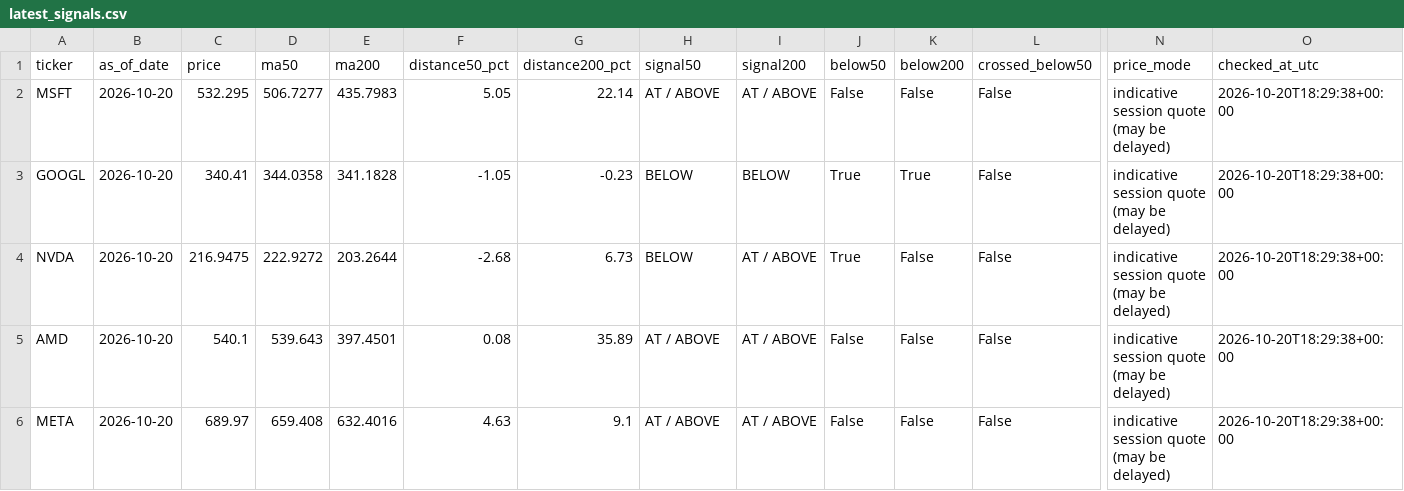
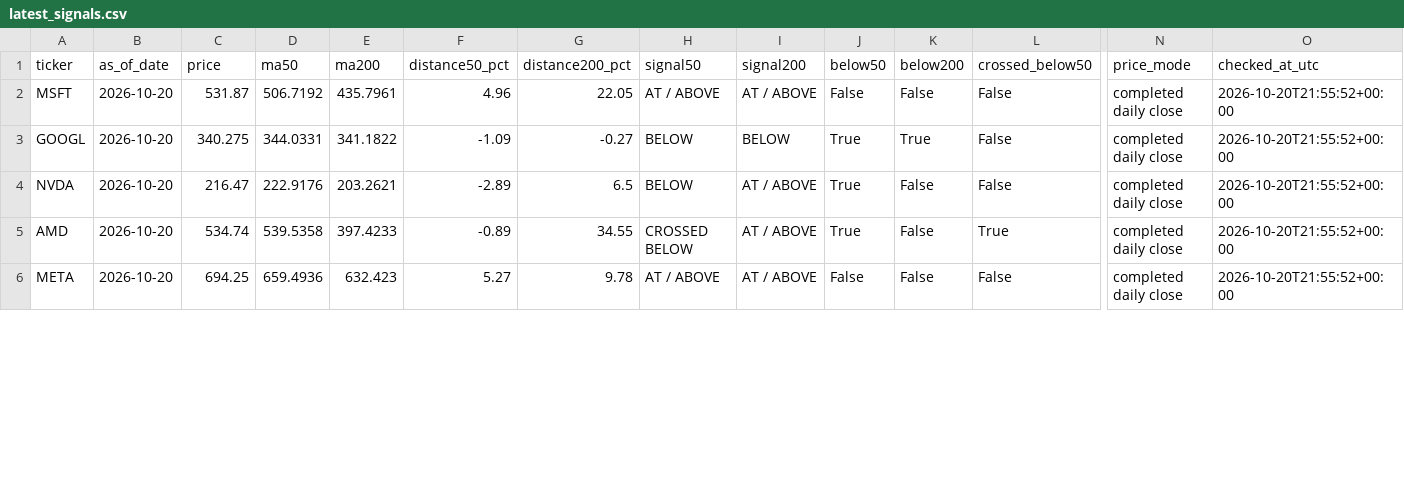
Before and after one commit to kmkrishnakant68-beep/stockpilot-cloud, a CSV file: stockpilot_data/latest_signals.csv, drawn as a sheet; only a part is shown, gaps mark what is left out; the diff covers the shown part only; the diff names each change by its address in the sheet, - before the commit and + after, or states it on an @@ line.

```diff
--- a/stockpilot_data/latest_signals.csv
+++ b/stockpilot_data/latest_signals.csv
-C2 (price): 532.295
+C2 (price): 531.87
-D2 (ma50): 506.7277
+D2 (ma50): 506.7192
-E2 (ma200): 435.7983
+E2 (ma200): 435.7961
-F2 (distance50_pct): 5.05
+F2 (distance50_pct): 4.96
-G2 (distance200_pct): 22.14
+G2 (distance200_pct): 22.05
-N2:N6 (price_mode): indicative session quote (may be delayed)
+N2:N6 (price_mode): completed daily close
-O2:O6 (checked_at_utc): 2026-10-20T18:29:38+00:00
+O2:O6 (checked_at_utc): 2026-10-20T21:55:52+00:00
-C3 (price): 340.41
+C3 (price): 340.275
-D3 (ma50): 344.0358
+D3 (ma50): 344.0331
-E3 (ma200): 341.1828
+E3 (ma200): 341.1822
-F3 (distance50_pct): -1.05
+F3 (distance50_pct): -1.09
-G3 (distance200_pct): -0.23
+G3 (distance200_pct): -0.27
-C4 (price): 216.9475
+C4 (price): 216.47
-D4 (ma50): 222.9272
+D4 (ma50): 222.9176
-E4 (ma200): 203.2644
+E4 (ma200): 203.2621
-F4 (distance50_pct): -2.68
+F4 (distance50_pct): -2.89
-G4 (distance200_pct): 6.73
+G4 (distance200_pct): 6.5
-C5 (price): 540.1
+C5 (price): 534.74
-D5 (ma50): 539.643
+D5 (ma50): 539.5358
-E5 (ma200): 397.4501
+E5 (ma200): 397.4233
-F5 (distance50_pct): 0.08
+F5 (distance50_pct): -0.89
-G5 (distance200_pct): 35.89
+G5 (distance200_pct): 34.55
-H5 (signal50): AT / ABOVE
+H5 (signal50): CROSSED BELOW
-J5 (below50): False
+J5 (below50): True
-L5 (crossed_below50): False
+L5 (crossed_below50): True
-C6 (price): 689.97
+C6 (price): 694.25
-D6 (ma50): 659.408
+D6 (ma50): 659.4936
-E6 (ma200): 632.4016
+E6 (ma200): 632.423
-F6 (distance50_pct): 4.63
+F6 (distance50_pct): 5.27
-G6 (distance200_pct): 9.1
+G6 (distance200_pct): 9.78
```
Also changed, not shown: 68 edited cells elsewhere in this file, stockpilot_data/alerts.csv, 6 other files.
